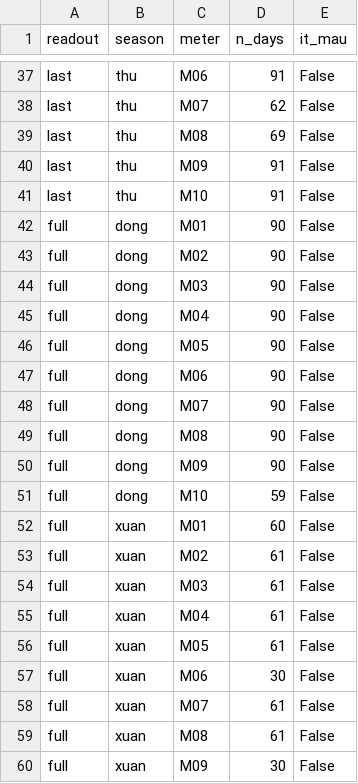
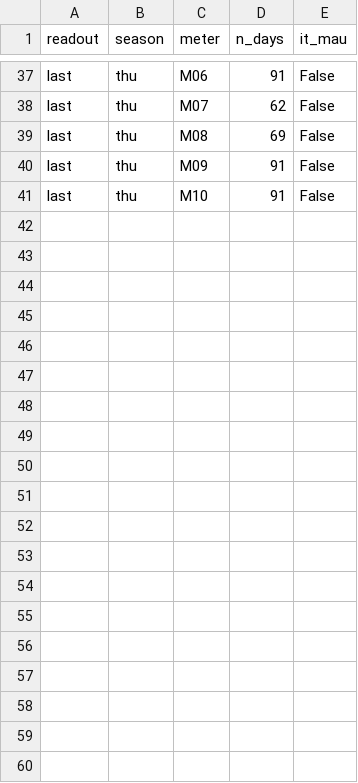
Before and after one commit to TANNTT/AR-MambaKAN-SCADA, a CSV file: revision_r1/results/r1-r2-cpu/r2_days_per_season.csv, drawn as a sheet; only a part is shown, gaps mark what is left out; the diff covers the shown part only.

```diff
--- a/revision_r1/results/r1-r2-cpu/r2_days_per_season.csv
+++ b/revision_r1/results/r1-r2-cpu/r2_days_per_season.csv
@@ -41,20 +41 @@ last,thu,M09,91,False
 last,thu,M10,91,False
-full,dong,M01,90,False
-full,dong,M02,90,False
-full,dong,M03,90,False
-full,dong,M04,90,False
-full,dong,M05,90,False
-full,dong,M06,90,False
-full,dong,M07,90,False
-full,dong,M08,90,False
-full,dong,M09,90,False
-full,dong,M10,59,False
-full,xuan,M01,60,False
-full,xuan,M02,61,False
-full,xuan,M03,61,False
-full,xuan,M04,61,False
-full,xuan,M05,61,False
-full,xuan,M06,30,False
-full,xuan,M07,61,False
-full,xuan,M08,61,False
-full,xuan,M09,30,False
```
Also changed, not shown: 21 removed rows elsewhere in this file, revision_r1/results/r1-r2-cpu/r1_1_gchung_means.csv, revision_r1/results/r1-r2-cpu/r1_5_rankings.csv, 3 other files.
